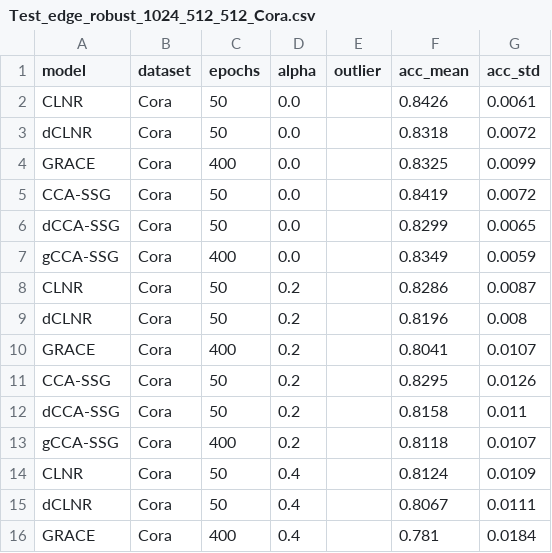
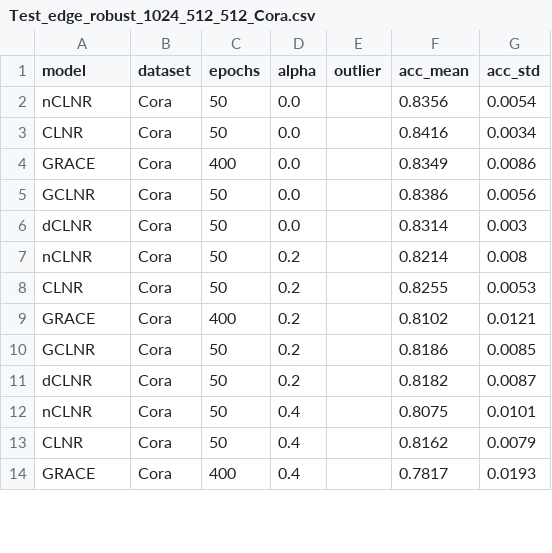
Before and after one commit to IlgeeHong/CLNR-working, a CSV file: Ours/ccc/results/Test_edge_robust_1024_512_512_Cora.csv, drawn as a sheet; only a part is shown; the diff covers the shown part only.

```diff
--- a/Ours/ccc/results/Test_edge_robust_1024_512_512_Cora.csv
+++ b/Ours/ccc/results/Test_edge_robust_1024_512_512_Cora.csv
@@ -1,16 +1,14 @@
 model,dataset,epochs,alpha,outlier,acc_mean,acc_std
-CLNR,Cora,50,0.0,,0.8426,0.0061
-dCLNR,Cora,50,0.0,,0.8318,0.0072
-GRACE,Cora,400,0.0,,0.8325,0.0099
-CCA-SSG,Cora,50,0.0,,0.8419,0.0072
-dCCA-SSG,Cora,50,0.0,,0.8299,0.0065
-gCCA-SSG,Cora,400,0.0,,0.8349,0.0059
-CLNR,Cora,50,0.2,,0.8286,0.0087
-dCLNR,Cora,50,0.2,,0.8196,0.008
-GRACE,Cora,400,0.2,,0.8041,0.0107
-CCA-SSG,Cora,50,0.2,,0.8295,0.0126
-dCCA-SSG,Cora,50,0.2,,0.8158,0.011
-gCCA-SSG,Cora,400,0.2,,0.8118,0.0107
-CLNR,Cora,50,0.4,,0.8124,0.0109
-dCLNR,Cora,50,0.4,,0.8067,0.0111
-GRACE,Cora,400,0.4,,0.781,0.0184
+nCLNR,Cora,50,0.0,,0.8356,0.0054
+CLNR,Cora,50,0.0,,0.8416,0.0034
+GRACE,Cora,400,0.0,,0.8349,0.0086
+GCLNR,Cora,50,0.0,,0.8386,0.0056
+dCLNR,Cora,50,0.0,,0.8314,0.003
+nCLNR,Cora,50,0.2,,0.8214,0.008
+CLNR,Cora,50,0.2,,0.8255,0.0053
+GRACE,Cora,400,0.2,,0.8102,0.0121
+GCLNR,Cora,50,0.2,,0.8186,0.0085
+dCLNR,Cora,50,0.2,,0.8182,0.0087
+nCLNR,Cora,50,0.4,,0.8075,0.0101
+CLNR,Cora,50,0.4,,0.8162,0.0079
+GRACE,Cora,400,0.4,,0.7817,0.0193
```
Also changed, not shown: 2 added rows, 5 removed rows and 26 edited cells elsewhere in this file.
